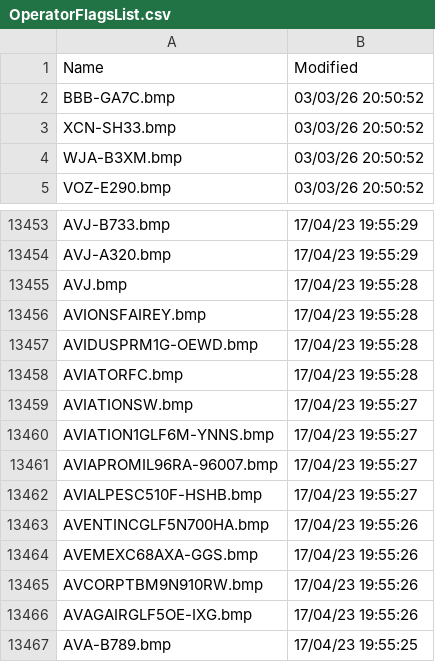
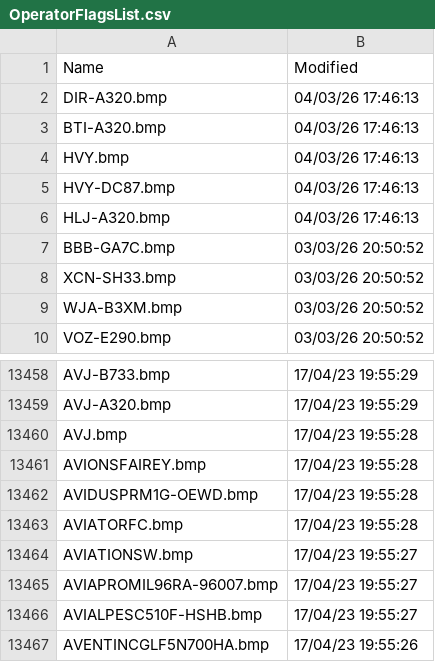
Before and after one commit to rikgale/VRSOperatorFlags, a CSV file: OperatorFlagsList.csv, drawn as a sheet; only a part is shown, gaps mark what is left out; the shorter side is filled out with more unchanged rows; removed rows and columns are numbered as before the commit, all else as after; the diff names each change by its address in the sheet, - before the commit and + after, or states it on an @@ line.

```diff
--- a/OperatorFlagsList.csv
+++ b/OperatorFlagsList.csv
+row 2: DIR-A320.bmp | 04/03/26 17:46:13
+row 3: BTI-A320.bmp | 04/03/26 17:46:13
+row 4: HVY.bmp | 04/03/26 17:46:13
+row 5: HVY-DC87.bmp | 04/03/26 17:46:13
+row 6: HLJ-A320.bmp | 04/03/26 17:46:13
-row 13460: AVIATION1GLF6M-YNNS.bmp | 17/04/23 19:55:27
```
Also changed, not shown: 1 other file.
